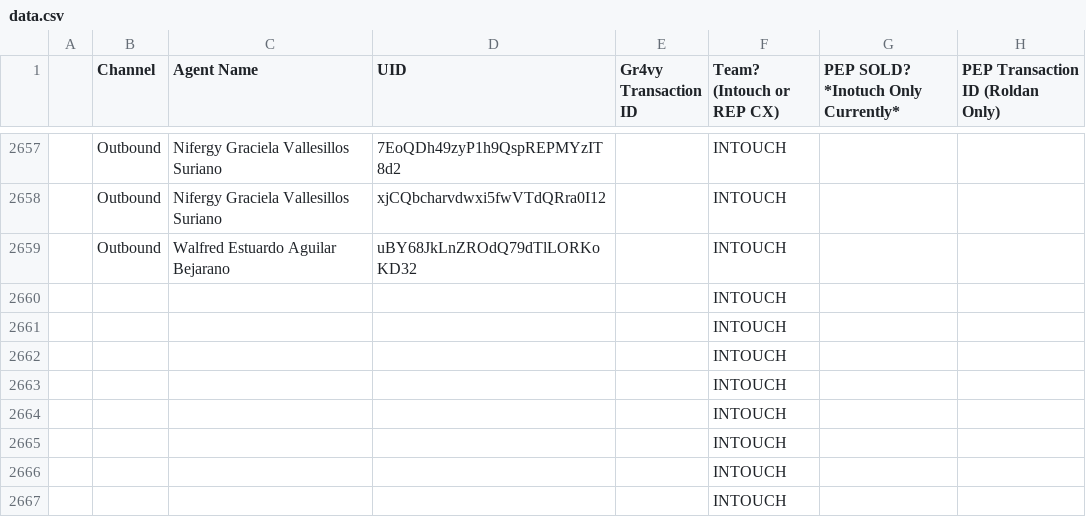
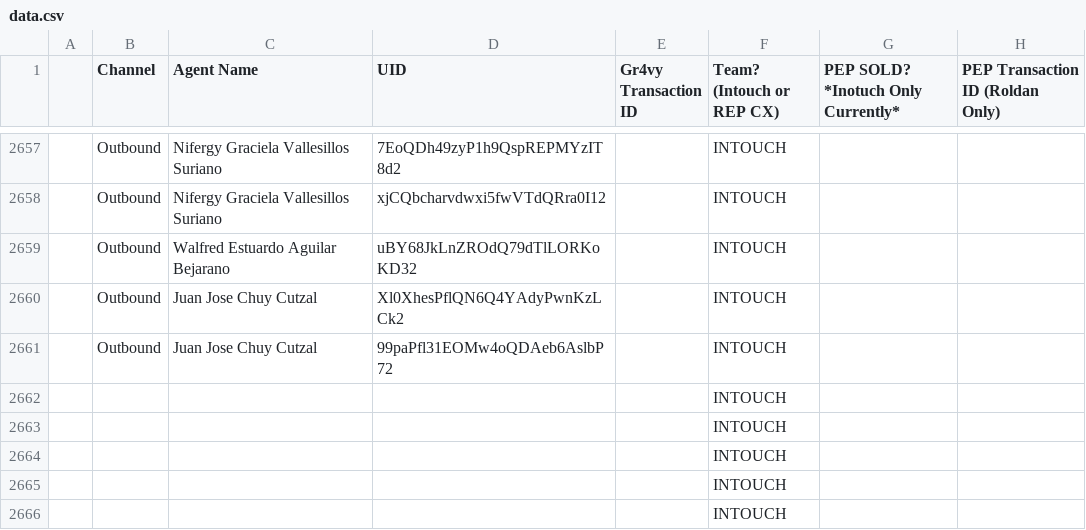
Before and after one commit to joshuawagner-create/leaderboard-data, a CSV file: data.csv, drawn as a sheet; only a part is shown, gaps mark what is left out; the shorter side is filled out with more unchanged rows.

Commit message:
Update leaderboard data 2026-11-01T22:39:35.386Z

```diff
--- a/data.csv
+++ b/data.csv
@@ -2659,4 +2659,4 @@
 ,Outbound,Walfred Estuardo Aguilar Bejarano,uBY68JkLnZROdQ79dTlLORKoKD32,,INTOUCH,,
-,,,,,INTOUCH,,
-,,,,,INTOUCH,,
+,Outbound,Juan Jose Chuy Cutzal,Xl0XhesPflQN6Q4YAdyPwnKzLCk2,,INTOUCH,,
+,Outbound,Juan Jose Chuy Cutzal,99paPfl31EOMw4oQDAeb6AslbP72,,INTOUCH,,
 ,,,,,INTOUCH,,
```
